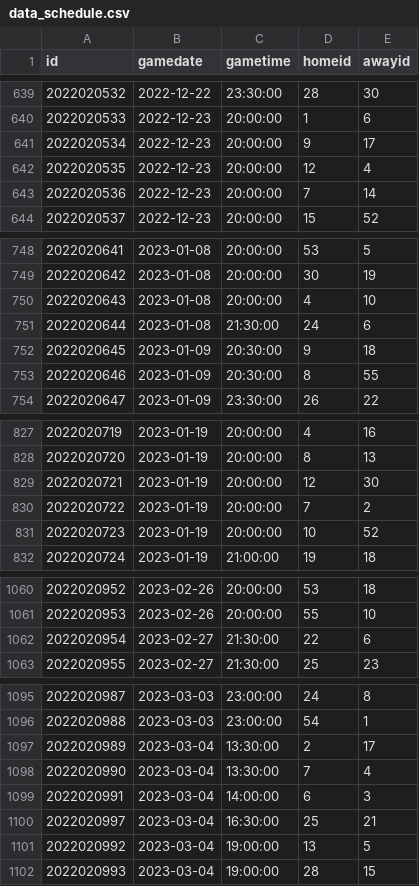
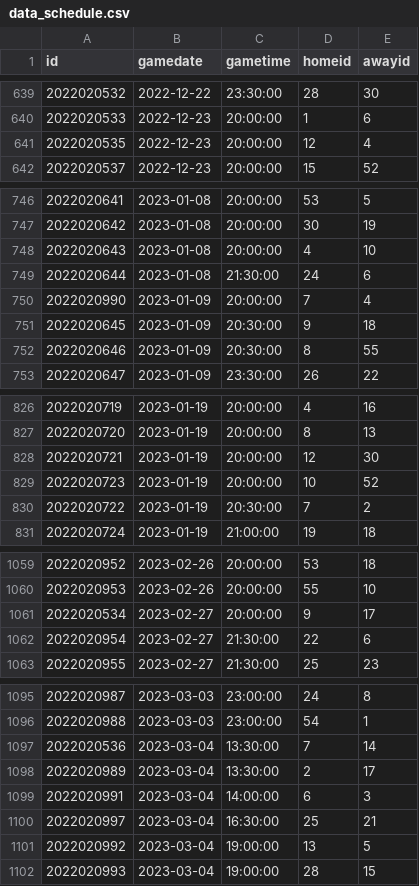
Before and after one commit to bcbreeden/gretzky_report, a CSV file: static/data/data_schedule.csv, drawn as a sheet; only a part is shown, gaps mark what is left out; removed rows and columns are numbered as before the commit, all else as after; the diff covers the shown part only; the diff names each change by its address in the sheet, - before the commit and + after, or states it on an @@ line.

```diff
--- a/static/data/data_schedule.csv
+++ b/static/data/data_schedule.csv
-row 641: 2022020534 | 2022-12-23 | 20:00:00 | 9 | 17
-row 643: 2022020536 | 2022-12-23 | 20:00:00 | 7 | 14
+row 750: 2022020990 | 2023-01-09 | 20:00:00 | 7 | 4
-row 830: 2022020722 | 2023-01-19 | 20:00:00 | 7 | 2
+row 830: 2022020722 | 2023-01-19 | 20:30:00 | 7 | 2
+row 1061: 2022020534 | 2023-02-27 | 20:00:00 | 9 | 17
+row 1097: 2022020536 | 2023-03-04 | 13:30:00 | 7 | 14
-row 1098: 2022020990 | 2023-03-04 | 13:30:00 | 7 | 4
```
Also changed, not shown: 1 moved row elsewhere in this file, static/data/data_game_history_goalie.csv, static/data/data_game_history_skater.csv, 6 other files.
